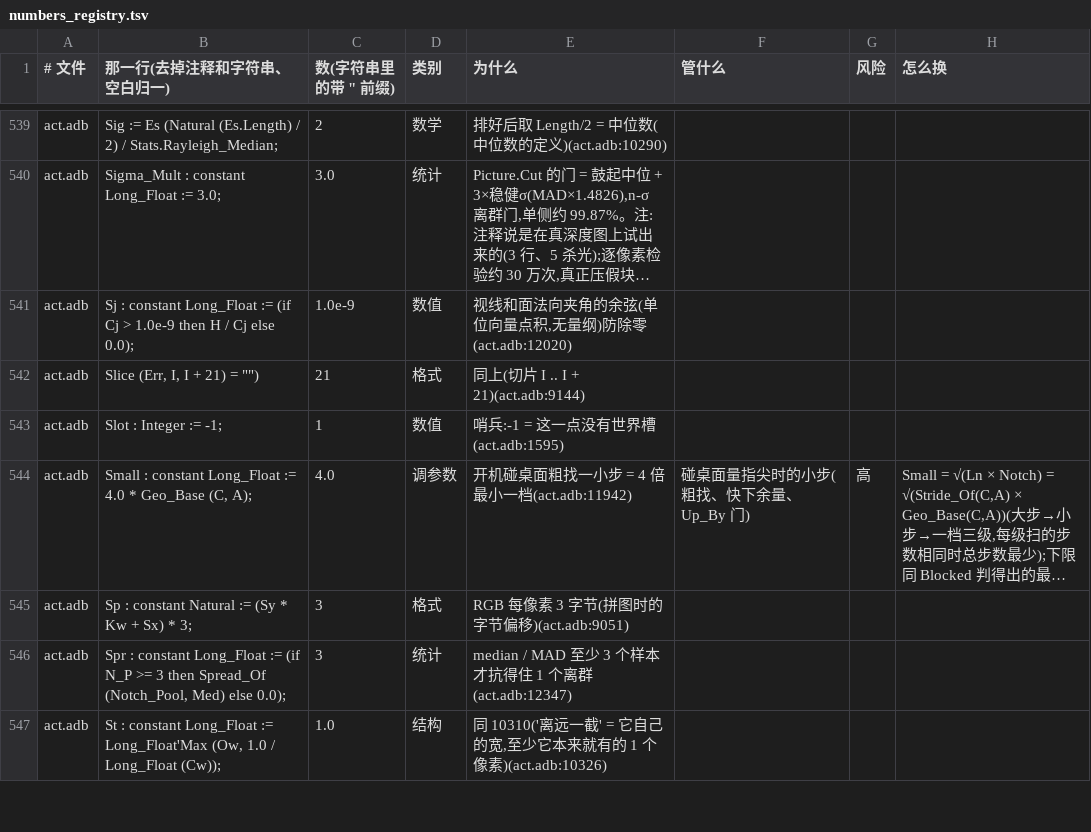
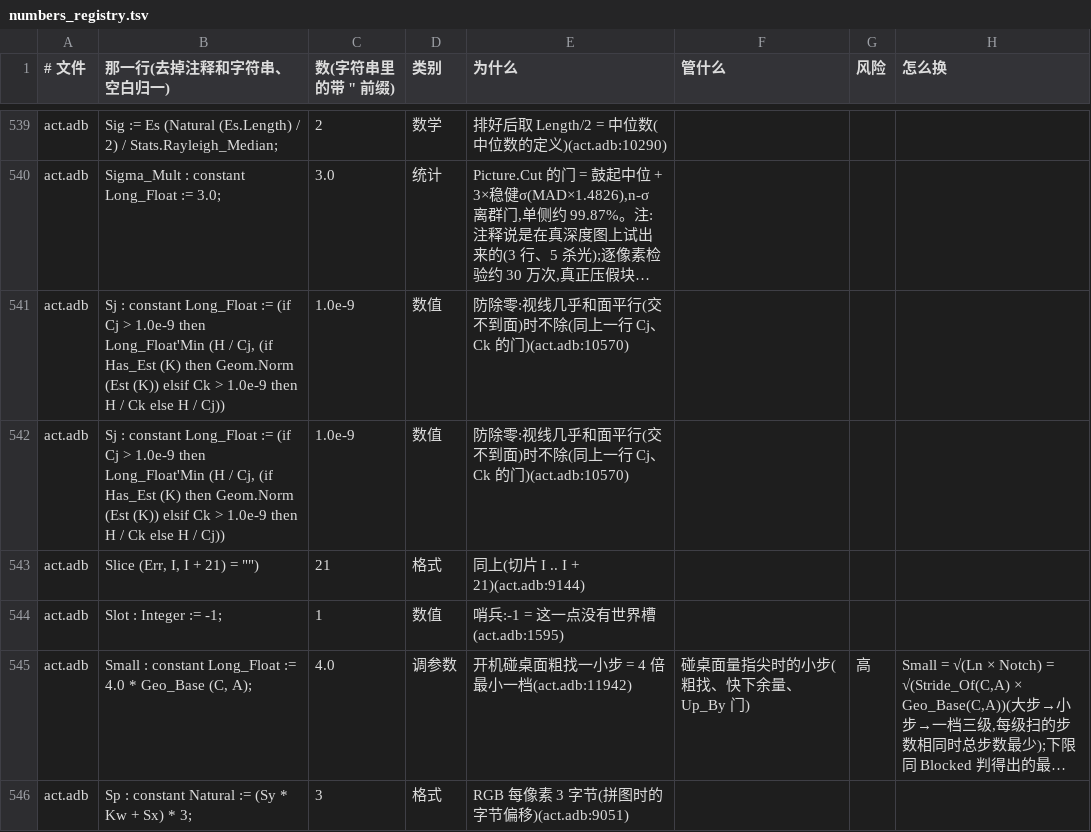
Before and after one commit to phi-monster/body-driver, a TSV file: numbers_registry.tsv, drawn as a sheet; only a part is shown, gaps mark what is left out; the shorter side is filled out with more unchanged rows; long unchanged cells end in …; the diff names each change by its address in the sheet, - before the commit and + after, or states it on an @@ line.

```diff
--- a/numbers_registry.tsv
+++ b/numbers_registry.tsv
-B541 (那一行(去掉注释和字符串、空白归一)): …1.0e-9 then H / Cj else 0.0);
+B541 (那一行(去掉注释和字符串、空白归一)): …1.0e-9 then Long_Float'Min (H / Cj, (if Has_Est (K) then Geom.Norm (Est (K)) elsif Ck > 1.0e-9 then H / Ck else H / Cj))
-E541 (为什么): 视线和面法向夹角的余弦(单位向量点积,无量纲)防除零(act.adb:12020)
+E541 (为什么): 防除零:视线几乎和面平行(交不到面)时不除(同上一行 Cj、Ck 的门)(act.adb:10570)
+row 542: act.adb | Sj : constant Long_Float := (if Cj > 1.0e-9 then Long_Float'Min (H / Cj, (if Has_Est (K) then Geom.Norm (Est (K)) elsif Ck > 1.0e-9 then H / Ck else H / Cj)) | 1.0e-9 | 数值 | 防除零:视线几乎和面平行(交不到面)时不除(同上一行 Cj、Ck 的门)(act.adb:10570)
```
Also changed, not shown: 2 other files.
